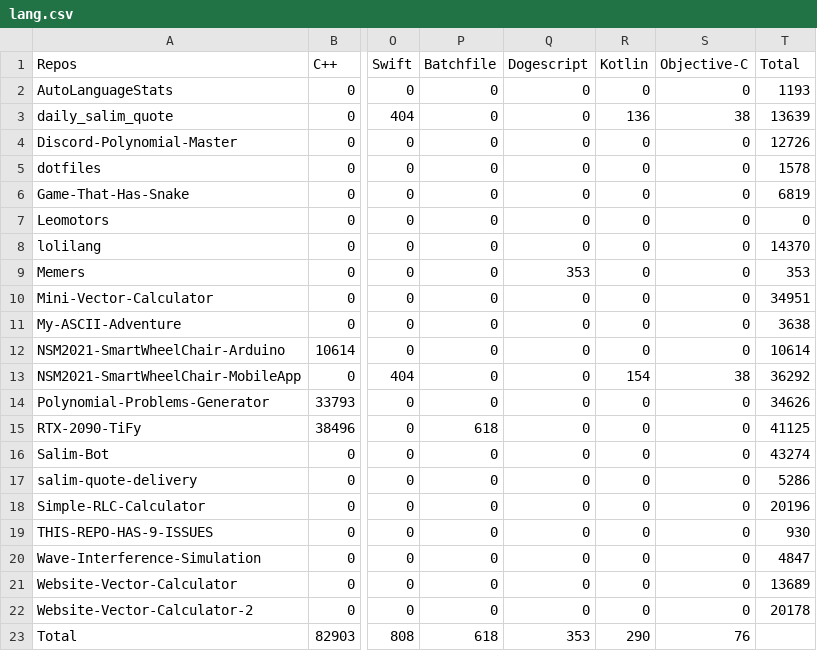
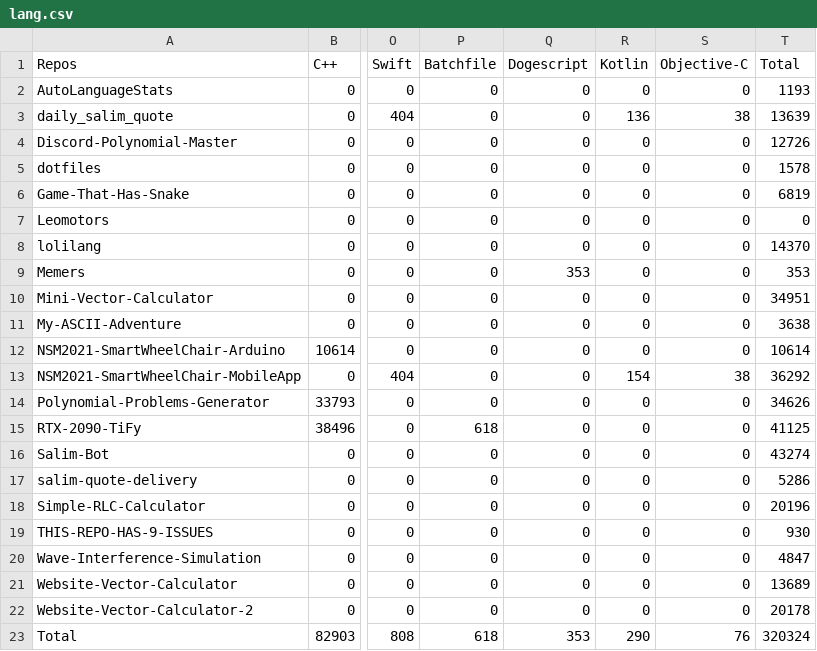
Before and after one commit to Leomotors/Auto-Language-Stats, a CSV file: example/lang.csv, drawn as a sheet; only a part is shown, gaps mark what is left out; the diff names each change by its address in the sheet, - before the commit and + after, or states it on an @@ line.

```diff
--- a/example/lang.csv
+++ b/example/lang.csv
-T23 (Total): (empty)
+T23 (Total): 320324
```
Also changed, not shown: 1 other file.
